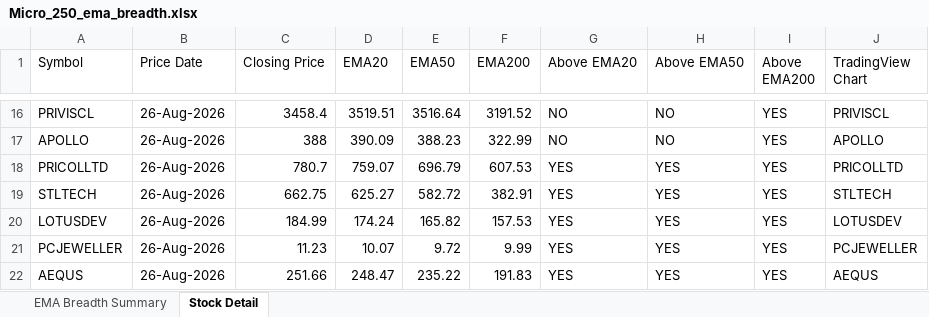
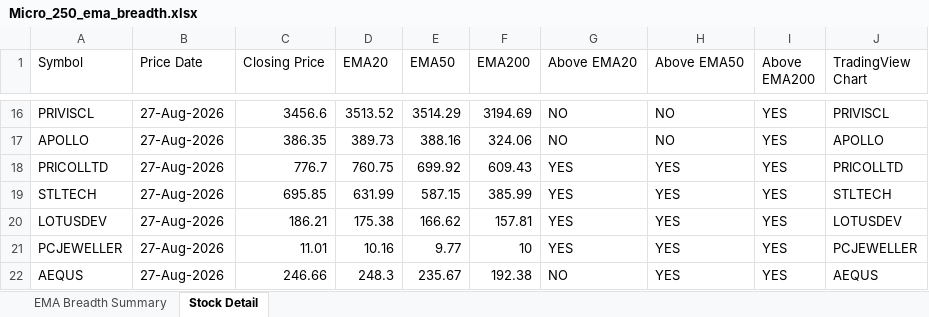
Before and after one commit to nikunj2021/EMA-Screener-, an Excel workbook: Report/EMAReport/Micro_250_ema_breadth.xlsx, sheet Stock Detail, drawn as a sheet; only a part is shown, gaps mark what is left out; values as stored, in another font and other column widths than the file's, no cell formats; the diff covers the shown part only; the diff names each change by its address in the sheet, - before the commit and + after, or states it on an @@ line.

```diff
--- a/Report/EMAReport/Micro_250_ema_breadth.xlsx (sheet Stock Detail)
+++ b/Report/EMAReport/Micro_250_ema_breadth.xlsx (sheet Stock Detail)
-B16:B22 (Price Date): 26-Aug-2026
+B16:B22 (Price Date): 27-Aug-2026
-C16 (Closing Price): 3458.4
+C16 (Closing Price): 3456.6
-D16 (EMA20): 3519.51
+D16 (EMA20): 3513.52
-E16 (EMA50): 3516.64
+E16 (EMA50): 3514.29
-F16 (EMA200): 3191.52
+F16 (EMA200): 3194.69
-C17 (Closing Price): 388
+C17 (Closing Price): 386.35
-D17 (EMA20): 390.09
+D17 (EMA20): 389.73
-E17 (EMA50): 388.23
+E17 (EMA50): 388.16
-F17 (EMA200): 322.99
+F17 (EMA200): 324.06
-C18 (Closing Price): 780.7
+C18 (Closing Price): 776.7
-D18 (EMA20): 759.07
+D18 (EMA20): 760.75
-E18 (EMA50): 696.79
+E18 (EMA50): 699.92
-F18 (EMA200): 607.53
+F18 (EMA200): 609.43
-C19 (Closing Price): 662.75
+C19 (Closing Price): 695.85
-D19 (EMA20): 625.27
+D19 (EMA20): 631.99
-E19 (EMA50): 582.72
+E19 (EMA50): 587.15
-F19 (EMA200): 382.91
+F19 (EMA200): 385.99
-C20 (Closing Price): 184.99
+C20 (Closing Price): 186.21
-D20 (EMA20): 174.24
+D20 (EMA20): 175.38
-E20 (EMA50): 165.82
+E20 (EMA50): 166.62
-F20 (EMA200): 157.53
+F20 (EMA200): 157.81
-C21 (Closing Price): 11.23
+C21 (Closing Price): 11.01
-D21 (EMA20): 10.07
+D21 (EMA20): 10.16
-E21 (EMA50): 9.72
+E21 (EMA50): 9.77
-F21 (EMA200): 9.99
+F21 (EMA200): 10
-C22 (Closing Price): 251.66
+C22 (Closing Price): 246.66
-D22 (EMA20): 248.47
+D22 (EMA20): 248.3
-E22 (EMA50): 235.22
+E22 (EMA50): 235.67
-F22 (EMA200): 191.83
+F22 (EMA200): 192.38
-G22 (Above EMA20): YES
+G22 (Above EMA20): NO
```
Also changed, not shown: 1255 edited cells elsewhere in this sheet, sheet EMA Breadth Summary, cell formats, Report/EMAReport/Micro_250_ema_breadth_history.xlsx, Report/EMAReport/Sectoral_EMA_Analysis.xlsx, 4 other files.
